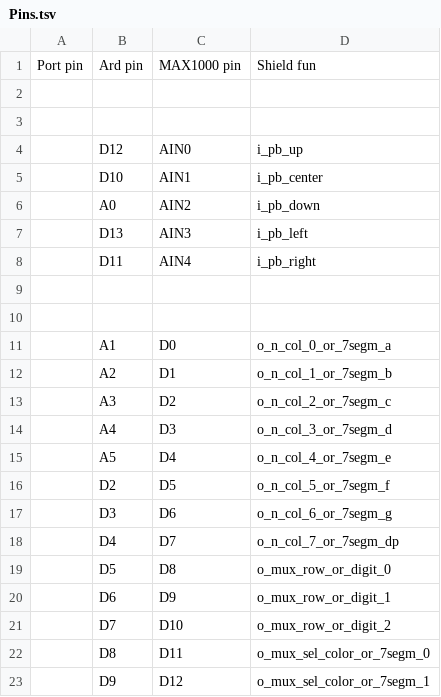
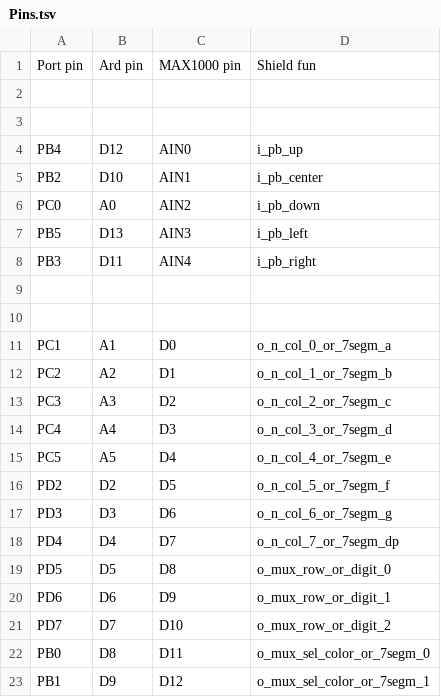
Before and after one commit to MilosSubotic/LPRS2_Labs, a TSV file: HW/Ard_Nano_2_LPRS1_MAX1000_Shield/Pins.tsv, drawn as a sheet.

Commit message:
PB

```diff
--- a/HW/Ard_Nano_2_LPRS1_MAX1000_Shield/Pins.tsv
+++ b/HW/Ard_Nano_2_LPRS1_MAX1000_Shield/Pins.tsv
@@ -3,21 +3,21 @@ Port pin	Ard pin	MAX1000 pin	Shield fun
 			
-	D12	AIN0	i_pb_up
-	D10	AIN1	i_pb_center
-	A0	AIN2	i_pb_down
-	D13	AIN3	i_pb_left
-	D11	AIN4	i_pb_right
+PB4	D12	AIN0	i_pb_up
+PB2	D10	AIN1	i_pb_center
+PC0	A0	AIN2	i_pb_down
+PB5	D13	AIN3	i_pb_left
+PB3	D11	AIN4	i_pb_right
 			
 			
-	A1	D0	o_n_col_0_or_7segm_a
-	A2	D1	o_n_col_1_or_7segm_b
-	A3	D2	o_n_col_2_or_7segm_c
-	A4	D3	o_n_col_3_or_7segm_d
-	A5	D4	o_n_col_4_or_7segm_e
-	D2	D5	o_n_col_5_or_7segm_f
-	D3	D6	o_n_col_6_or_7segm_g
-	D4	D7	o_n_col_7_or_7segm_dp
-	D5	D8	o_mux_row_or_digit_0
-	D6	D9	o_mux_row_or_digit_1
-	D7	D10	o_mux_row_or_digit_2
-	D8	D11	o_mux_sel_color_or_7segm_0
-	D9	D12	o_mux_sel_color_or_7segm_1
+PC1	A1	D0	o_n_col_0_or_7segm_a
+PC2	A2	D1	o_n_col_1_or_7segm_b
+PC3	A3	D2	o_n_col_2_or_7segm_c
+PC4	A4	D3	o_n_col_3_or_7segm_d
+PC5	A5	D4	o_n_col_4_or_7segm_e
+PD2	D2	D5	o_n_col_5_or_7segm_f
+PD3	D3	D6	o_n_col_6_or_7segm_g
+PD4	D4	D7	o_n_col_7_or_7segm_dp
+PD5	D5	D8	o_mux_row_or_digit_0
+PD6	D6	D9	o_mux_row_or_digit_1
+PD7	D7	D10	o_mux_row_or_digit_2
+PB0	D8	D11	o_mux_sel_color_or_7segm_0
+PB1	D9	D12	o_mux_sel_color_or_7segm_1
```
